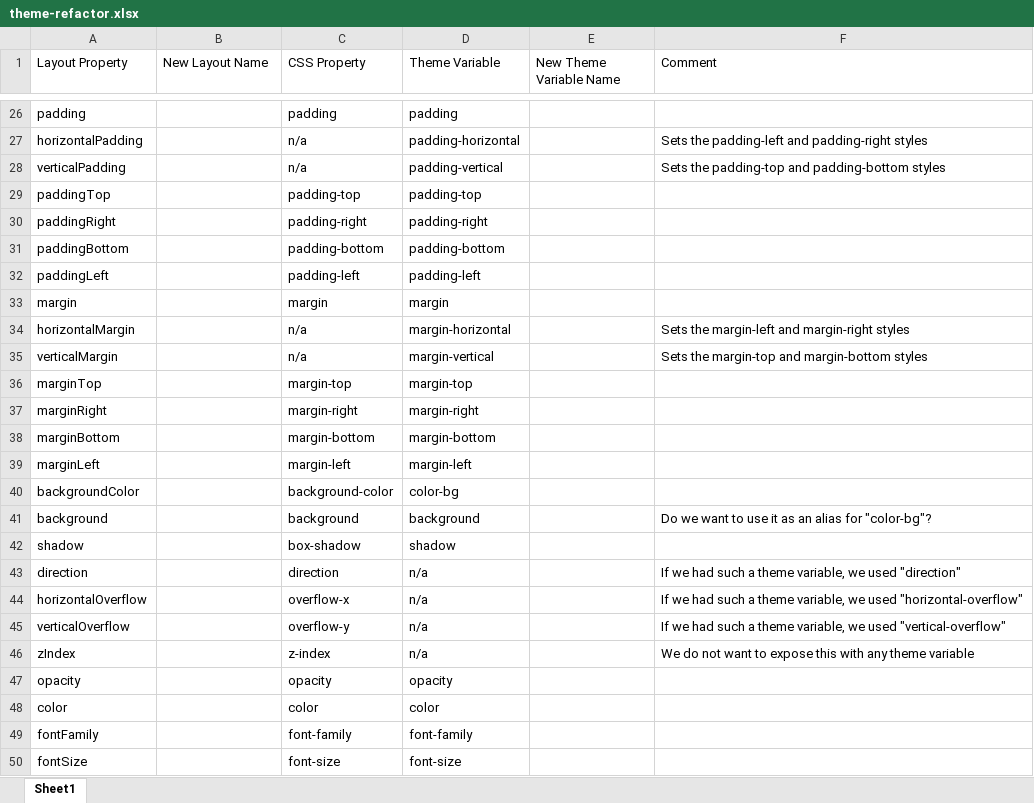
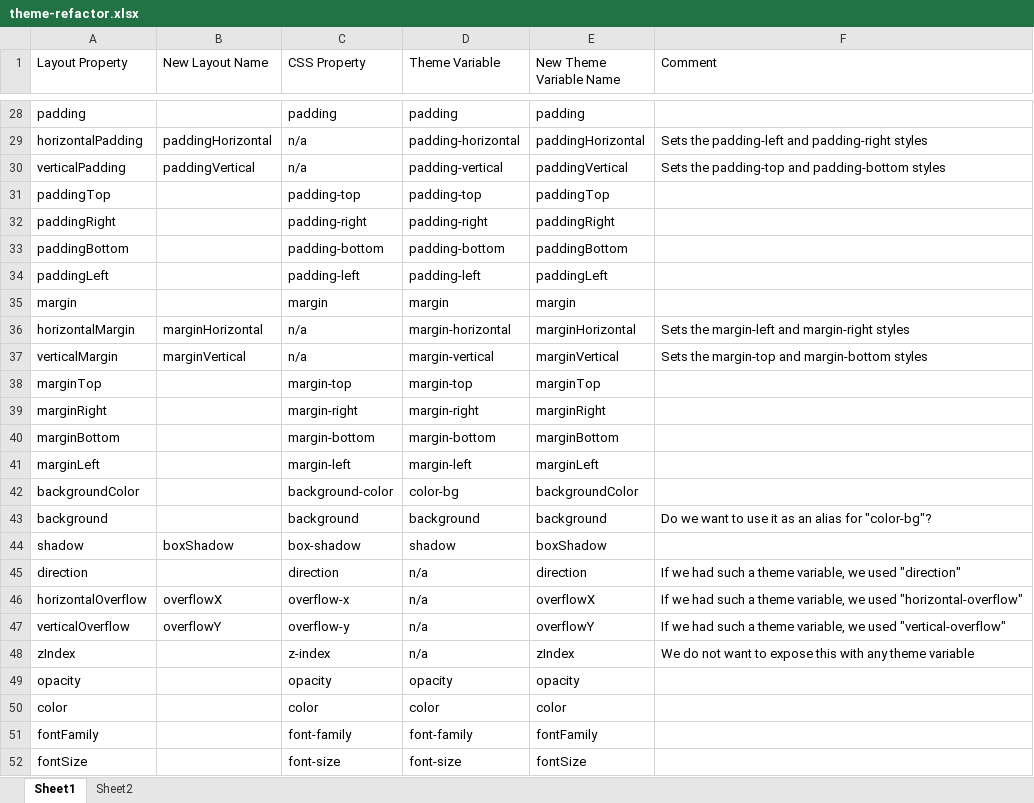
Before and after one commit to xmlui-org/xmlui, an Excel workbook: xmlui/src/components-core/theming/theme-refactor.xlsx, sheet Sheet1, drawn as a sheet; only a part is shown, gaps mark what is left out; values as stored, in another font and other column widths than the file's, no cell formats; addresses are those after the commit; the diff covers the shown part only; the diff names each change by its address in the sheet, - before the commit and + after, or states it on an @@ line.

Commit message:
wip: update theme tables (#844)

```diff
--- a/xmlui/src/components-core/theming/theme-refactor.xlsx (sheet Sheet1)
+++ b/xmlui/src/components-core/theming/theme-refactor.xlsx (sheet Sheet1)
+sheet tab: Sheet2
-E28 (New Theme Variable Name): (empty)
+E28 (New Theme Variable Name): padding
-B29 (New Layout Name): (empty)
+B29 (New Layout Name): paddingHorizontal
-E29 (New Theme Variable Name): (empty)
+E29 (New Theme Variable Name): paddingHorizontal
-B30 (New Layout Name): (empty)
+B30 (New Layout Name): paddingVertical
-E30 (New Theme Variable Name): (empty)
+E30 (New Theme Variable Name): paddingVertical
-E31 (New Theme Variable Name): (empty)
+E31 (New Theme Variable Name): paddingTop
-E32 (New Theme Variable Name): (empty)
+E32 (New Theme Variable Name): paddingRight
-E33 (New Theme Variable Name): (empty)
+E33 (New Theme Variable Name): paddingBottom
-E34 (New Theme Variable Name): (empty)
+E34 (New Theme Variable Name): paddingLeft
-E35 (New Theme Variable Name): (empty)
+E35 (New Theme Variable Name): margin
-B36 (New Layout Name): (empty)
+B36 (New Layout Name): marginHorizontal
-E36 (New Theme Variable Name): (empty)
+E36 (New Theme Variable Name): marginHorizontal
-B37 (New Layout Name): (empty)
+B37 (New Layout Name): marginVertical
-E37 (New Theme Variable Name): (empty)
+E37 (New Theme Variable Name): marginVertical
-E38 (New Theme Variable Name): (empty)
+E38 (New Theme Variable Name): marginTop
-E39 (New Theme Variable Name): (empty)
+E39 (New Theme Variable Name): marginRight
-E40 (New Theme Variable Name): (empty)
+E40 (New Theme Variable Name): marginBottom
-E41 (New Theme Variable Name): (empty)
+E41 (New Theme Variable Name): marginLeft
-E42 (New Theme Variable Name): (empty)
+E42 (New Theme Variable Name): backgroundColor
-E43 (New Theme Variable Name): (empty)
+E43 (New Theme Variable Name): background
-B44 (New Layout Name): (empty)
+B44 (New Layout Name): boxShadow
-E44 (New Theme Variable Name): (empty)
+E44 (New Theme Variable Name): boxShadow
-E45 (New Theme Variable Name): (empty)
+E45 (New Theme Variable Name): direction
-B46 (New Layout Name): (empty)
+B46 (New Layout Name): overflowX
-E46 (New Theme Variable Name): (empty)
+E46 (New Theme Variable Name): overflowX
-B47 (New Layout Name): (empty)
+B47 (New Layout Name): overflowY
-E47 (New Theme Variable Name): (empty)
+E47 (New Theme Variable Name): overflowY
-E48 (New Theme Variable Name): (empty)
+E48 (New Theme Variable Name): zIndex
-E49 (New Theme Variable Name): (empty)
+E49 (New Theme Variable Name): opacity
-E50 (New Theme Variable Name): (empty)
+E50 (New Theme Variable Name): color
-E51 (New Theme Variable Name): (empty)
+E51 (New Theme Variable Name): fontFamily
-E52 (New Theme Variable Name): (empty)
+E52 (New Theme Variable Name): fontSize
```
Also changed, not shown: 14 added rows and 48 edited cells elsewhere in this sheet, cell formats, 1 other file.
